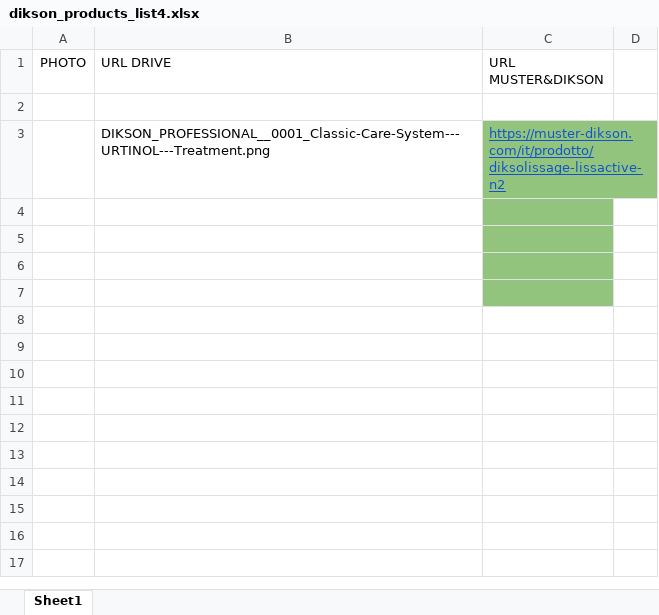
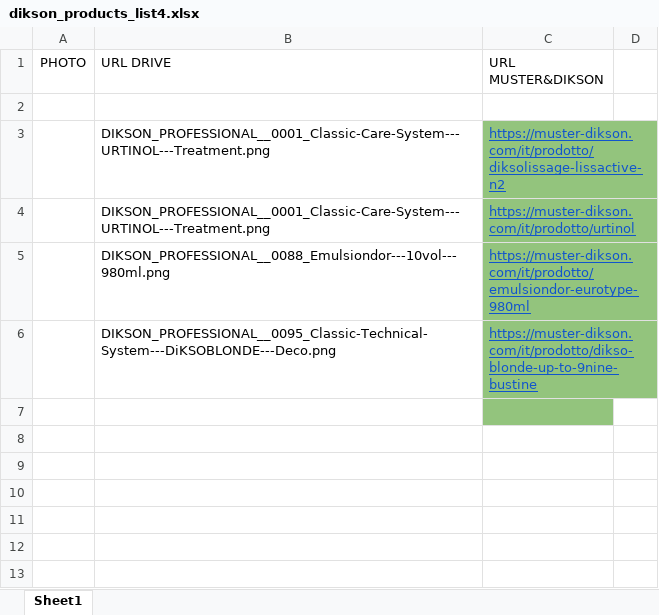
Before and after one commit to selhabibe/muster-dikson-project, an Excel workbook: public/dikson_products_list4.xlsx, sheet Sheet1, drawn as a sheet; only a part is shown; the shorter side is filled out with more unchanged rows; values as stored, in another font and other column widths than the file's, no borders; the diff names each change by its address in the sheet, - before the commit and + after, or states it on an @@ line.

```diff
--- a/public/dikson_products_list4.xlsx (sheet Sheet1)
+++ b/public/dikson_products_list4.xlsx (sheet Sheet1)
-row 4: (empty)
+row 4:  | DIKSON_PROFESSIONAL__0001_Classic-Care-System---URTINOL---Treatment.png | https://muster-dikson.com/it/prodotto/urtinol
-row 5: (empty)
+row 5:  | DIKSON_PROFESSIONAL__0088_Emulsiondor---10vol---980ml.png | https://muster-dikson.com/it/prodotto/emulsiondor-eurotype-980ml
-row 6: (empty)
+row 6:  | DIKSON_PROFESSIONAL__0095_Classic-Technical-System---DiKSOBLONDE---Deco.png | https://muster-dikson.com/it/prodotto/dikso-blonde-up-to-9nine-bustine
```
Also changed, not shown: public/exports/ps_test2.xlsx, 3 other files.
